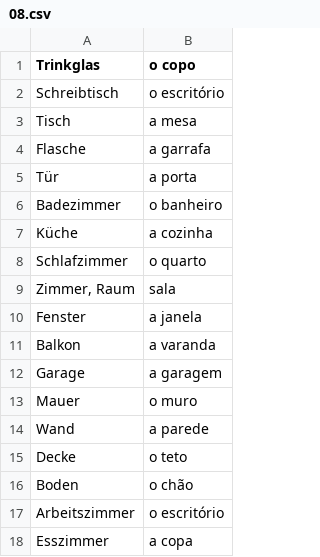
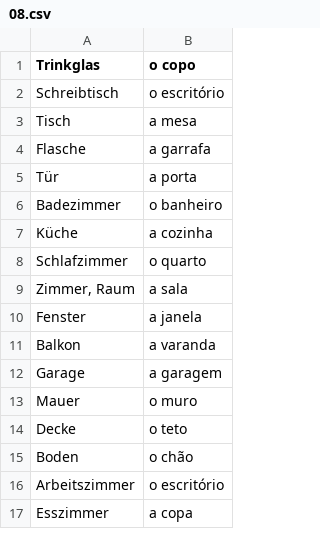
Before and after one commit to michael-hartmann/portuguese, a CSV file: 08.csv, drawn as a sheet; only a part is shown.

```diff
--- a/08.csv
+++ b/08.csv
@@ -8,3 +8,3 @@ Küche; a cozinha
 Schlafzimmer; o quarto
-Zimmer, Raum; sala
+Zimmer, Raum; a sala
 Fenster; a janela
@@ -13,3 +13,2 @@ Garage; a garagem
 Mauer; o muro
-Wand; a parede
 Decke; o teto
```
Also changed, not shown: 03.csv, 07.csv, 3 other files.
